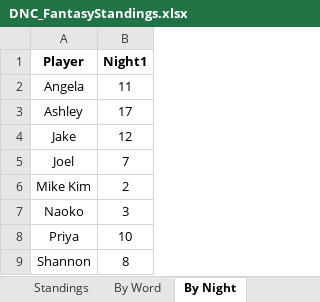
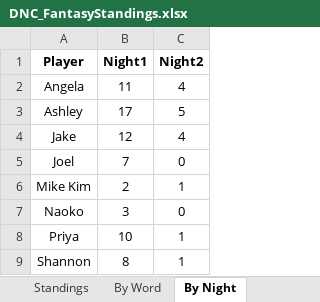
Before and after one commit to tefirman/StatisticalStumbles, an Excel workbook: DNC_FantasyLeague/DNC_FantasyStandings.xlsx, sheet By Night, drawn as a sheet; values as stored, in another font and other column widths than the file's, no borders; the diff names each change by its address in the sheet, - before the commit and + after, or states it on an @@ line.

Commit message:
Update for Night 2

```diff
--- a/DNC_FantasyLeague/DNC_FantasyStandings.xlsx (sheet By Night)
+++ b/DNC_FantasyLeague/DNC_FantasyStandings.xlsx (sheet By Night)
+column C (Night2), rows 2-9: 4 | 5 | 4 | 0 | 1 | 0 | 1 | 1
```
Also changed, not shown: sheet By Word, sheet Standings, sheet By Speaker, 2 other files.
